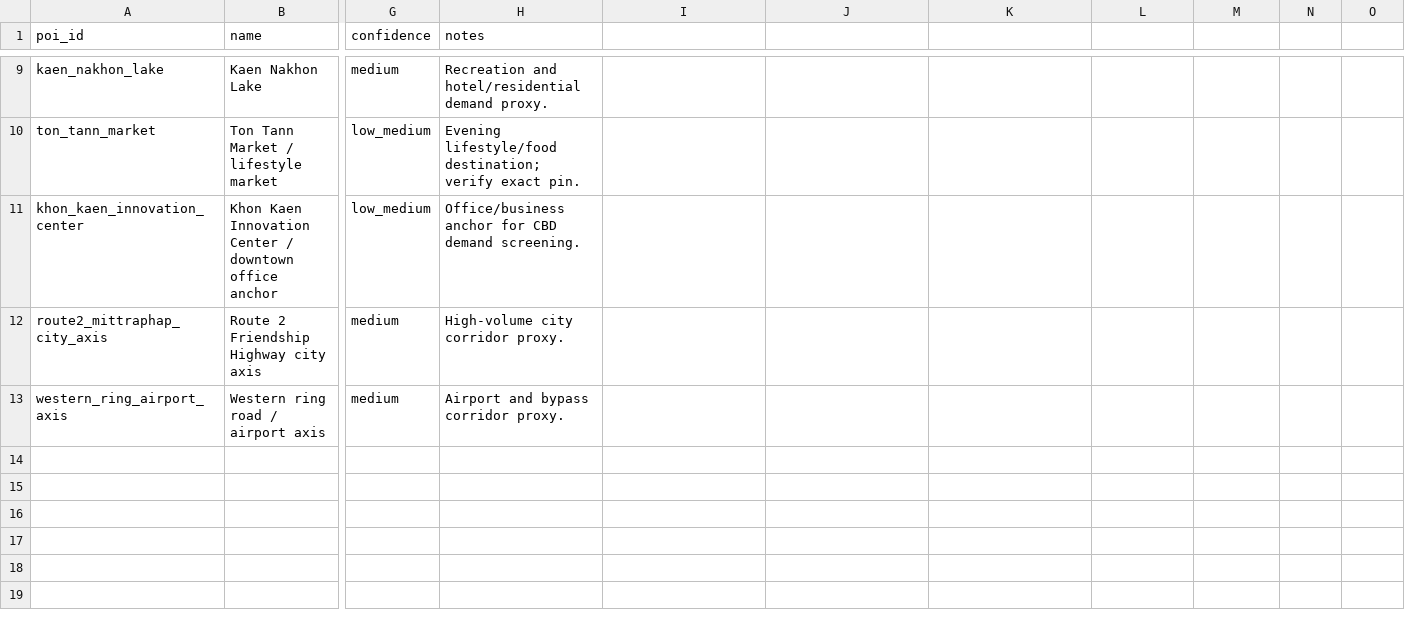
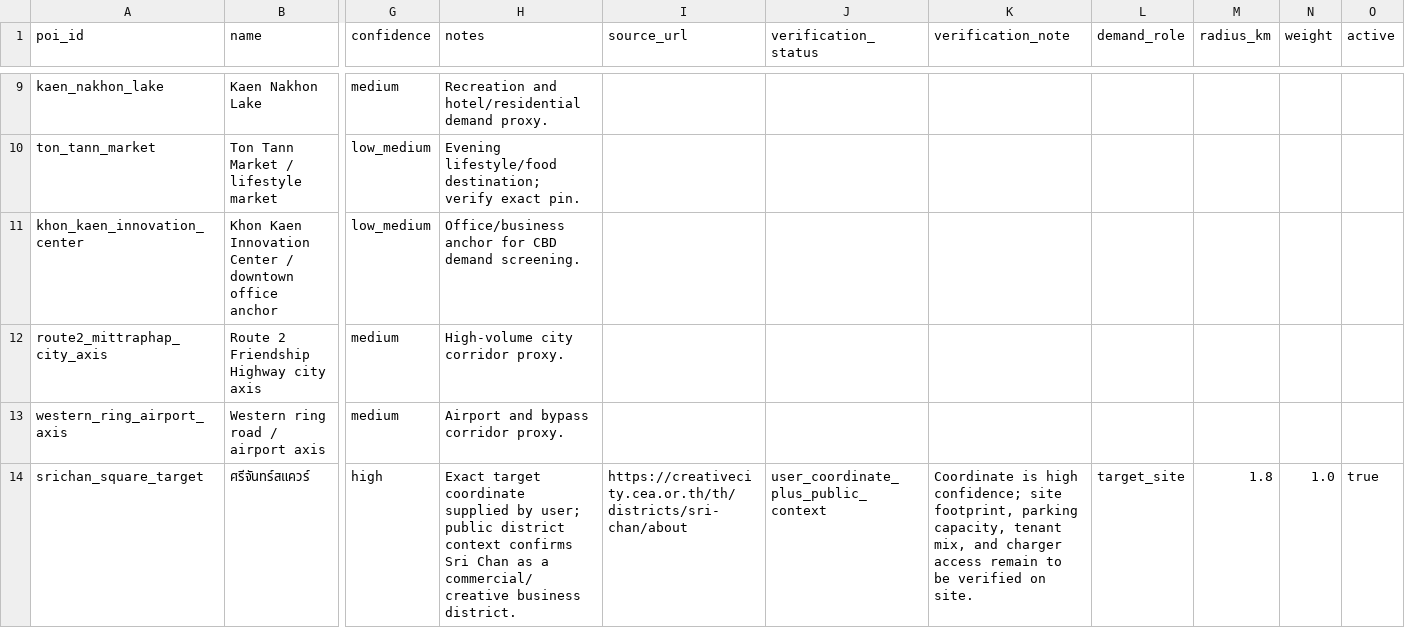
Before and after one commit to pongwaraj/TH-EVI, a CSV file: data/poi_khon_kaen_seed.csv, drawn as a sheet; only a part is shown, gaps mark what is left out; rows hold the shown columns only; the diff names each change by its address in the sheet, - before the commit and + after, or states it on an @@ line.

```diff
--- a/data/poi_khon_kaen_seed.csv
+++ b/data/poi_khon_kaen_seed.csv
-I1: (empty)
+I1: source_url
-J1: (empty)
+J1: verification_status
-K1: (empty)
+K1: verification_note
-L1: (empty)
+L1: demand_role
-M1: (empty)
+M1: radius_km
-N1: (empty)
+N1: weight
-O1: (empty)
+O1: active
+row 14: srichan_square_target | ศรีจันทร์สแควร์ | high | Exact target coordinate supplied by user; public district context confirms Sri Chan as a commercial/creative business district. | https://creativecity.cea.or.th/th/districts/sri-chan/about | user_coordinate_plus_public_context | Coordinate is high confidence; site footprint, parking capacity, tenant mix, and charger access remain to be verified on site. | target_site | 1.8 | 1.0 | true
```
Also changed, not shown: data/competitors_khon_kaen_seed.csv, data/district_nodes_khon_kaen.csv, 6 other files.
